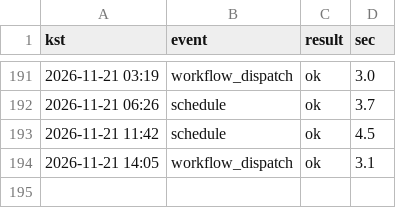
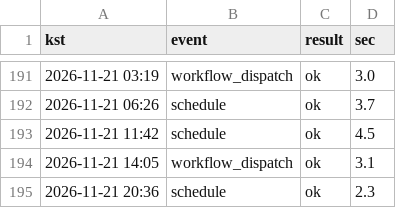
Before and after one commit to whereisjg/g2b-bid-data, a CSV file: logs/net_health.csv, drawn as a sheet; only a part is shown, gaps mark what is left out.

```diff
--- a/logs/net_health.csv
+++ b/logs/net_health.csv
@@ -194 +194,2 @@ kst,event,result,sec
 2026-11-21 14:05,workflow_dispatch,ok,3.1
+2026-11-21 20:36,schedule,ok,2.3
```
Also changed, not shown: 2 other files.
